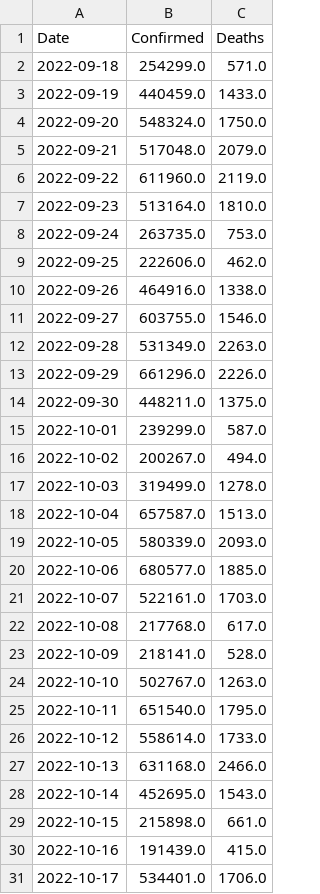
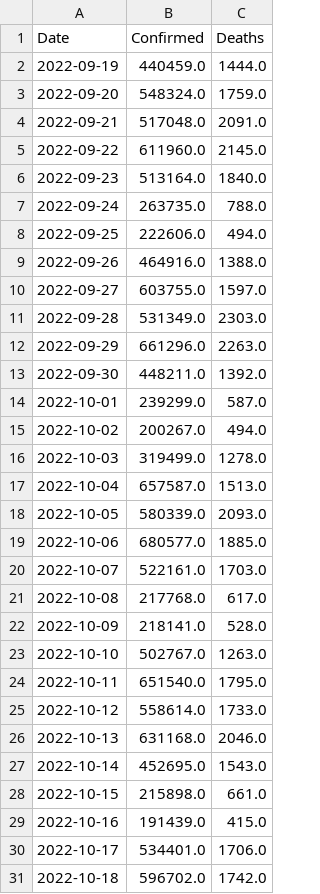
Before and after one commit to Tim-Abwao/covid19-global-dashboard, a CSV file: covid-19-data/daily-differences.csv, drawn as a sheet.

```diff
--- a/covid-19-data/daily-differences.csv
+++ b/covid-19-data/daily-differences.csv
@@ -1,15 +1,14 @@
 Date,Confirmed,Deaths
-2022-09-18,254299.0,571.0
-2022-09-19,440459.0,1433.0
-2022-09-20,548324.0,1750.0
-2022-09-21,517048.0,2079.0
-2022-09-22,611960.0,2119.0
-2022-09-23,513164.0,1810.0
-2022-09-24,263735.0,753.0
-2022-09-25,222606.0,462.0
-2022-09-26,464916.0,1338.0
-2022-09-27,603755.0,1546.0
-2022-09-28,531349.0,2263.0
-2022-09-29,661296.0,2226.0
-2022-09-30,448211.0,1375.0
+2022-09-19,440459.0,1444.0
+2022-09-20,548324.0,1759.0
+2022-09-21,517048.0,2091.0
+2022-09-22,611960.0,2145.0
+2022-09-23,513164.0,1840.0
+2022-09-24,263735.0,788.0
+2022-09-25,222606.0,494.0
+2022-09-26,464916.0,1388.0
+2022-09-27,603755.0,1597.0
+2022-09-28,531349.0,2303.0
+2022-09-29,661296.0,2263.0
+2022-09-30,448211.0,1392.0
 2022-10-01,239299.0,587.0
@@ -26,3 +25,3 @@ Date,Confirmed,Deaths
 2022-10-12,558614.0,1733.0
-2022-10-13,631168.0,2466.0
+2022-10-13,631168.0,2046.0
 2022-10-14,452695.0,1543.0
@@ -31 +30,2 @@ Date,Confirmed,Deaths
 2022-10-17,534401.0,1706.0
+2022-10-18,596702.0,1742.0
```
Also changed, not shown: covid-19-data/latest-data.csv, covid-19-data/time-series-data.csv.
